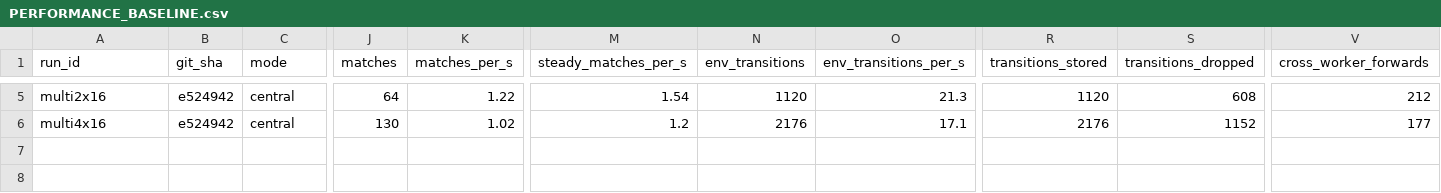
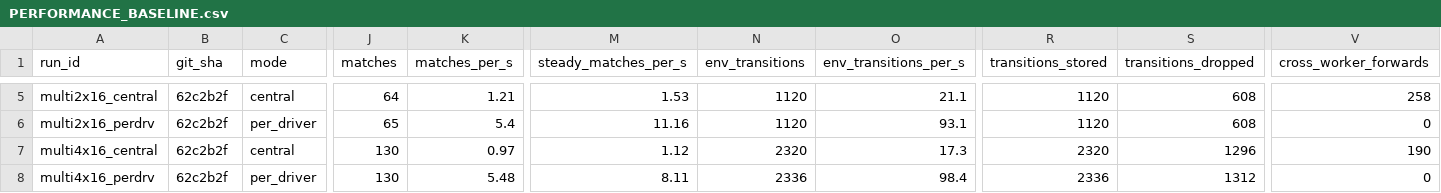
Before and after one commit to mwl313/PA4, a CSV file: docs/phases/P3/PERFORMANCE_BASELINE.csv, drawn as a sheet; only a part is shown, gaps mark what is left out; addresses are those after the commit; rows hold the shown columns only; the diff covers the shown part only; the diff names each change by its address in the sheet, - before the commit and + after, or states it on an @@ line.

Commit message:
P3: record the completed implementation and regenerated baseline
Docs now describe what the code actually does:
- bounded PA4ActorTransitionV1 retention (fields, capacity, drops, revision
  exclusion) in TENSORDICT_TRANSITION_V1.md, with the implementation location
- central cross-process batching and its measured cost, replacing the removed
  unretained 15.5/0.09 GiB/40 ms claims
- PERFORMANCE_BASELINE.csv regenerated at the tested commit 62c2b2f by
  evidence/run_baseline.py, with setup/warmup/steady windows and per-run JSON
  retained under evidence/
- FINAL_REPORT and RECEIPT set to PENDING_FINAL_AUDIT; G3-E is not claimed
  until the re-audit is clean

Measured: 151 tests (61 collector + 51 env + 39 action) OK.

```diff
--- a/docs/phases/P3/PERFORMANCE_BASELINE.csv
+++ b/docs/phases/P3/PERFORMANCE_BASELINE.csv
-A5 (run_id): multi2x16
+A5 (run_id): multi2x16_central
-B5 (git_sha): e524942
+B5 (git_sha): 62c2b2f
-K5 (matches_per_s): 1.22
+K5 (matches_per_s): 1.21
-M5 (steady_matches_per_s): 1.54
+M5 (steady_matches_per_s): 1.53
-O5 (env_transitions_per_s): 21.3
+O5 (env_transitions_per_s): 21.1
-V5 (cross_worker_forwards): 212
+V5 (cross_worker_forwards): 258
+row 6: multi2x16_perdrv | 62c2b2f | per_driver | 65 | 5.4 | 11.16 | 1120 | 93.1 | 1120 | 608 | 0
-A7 (run_id): multi4x16
+A7 (run_id): multi4x16_central
-B7 (git_sha): e524942
+B7 (git_sha): 62c2b2f
-K7 (matches_per_s): 1.02
+K7 (matches_per_s): 0.97
-M7 (steady_matches_per_s): 1.2
+M7 (steady_matches_per_s): 1.12
-N7 (env_transitions): 2176
+N7 (env_transitions): 2320
-O7 (env_transitions_per_s): 17.1
+O7 (env_transitions_per_s): 17.3
-R7 (transitions_stored): 2176
+R7 (transitions_stored): 2320
-S7 (transitions_dropped): 1152
+S7 (transitions_dropped): 1296
-V7 (cross_worker_forwards): 177
+V7 (cross_worker_forwards): 190
+row 8: multi4x16_perdrv | 62c2b2f | per_driver | 130 | 5.48 | 8.11 | 2336 | 98.4 | 2336 | 1312 | 0
```
Also changed, not shown: 32 edited cells elsewhere in this file, 13 other files.
